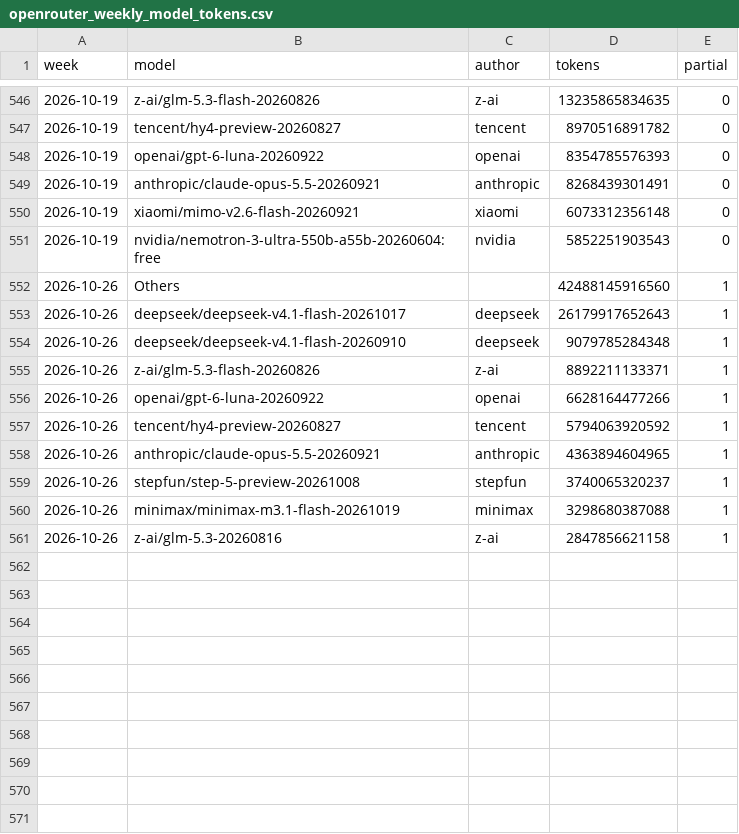
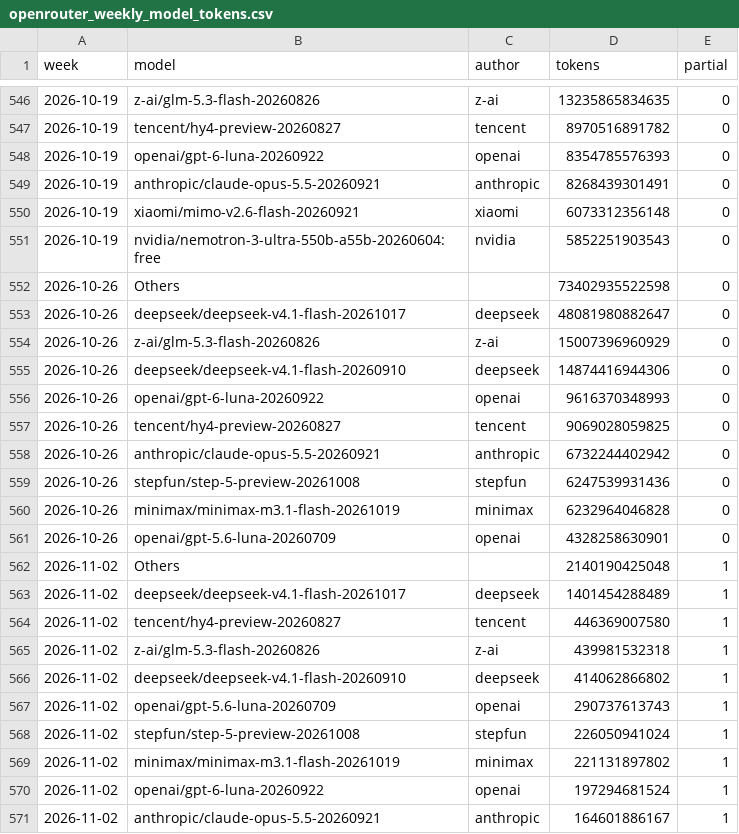
Before and after one commit to Kevin19980730/ai-adoption-monitor, a CSV file: openrouter_data/openrouter_weekly_model_tokens.csv, drawn as a sheet; only a part is shown, gaps mark what is left out.

```diff
--- a/openrouter_data/openrouter_weekly_model_tokens.csv
+++ b/openrouter_data/openrouter_weekly_model_tokens.csv
@@ -551,11 +551,21 @@ week,model,author,tokens,partial
 2026-10-19,nvidia/nemotron-3-ultra-550b-a55b-20260604:free,nvidia,5852251903543,0
-2026-10-26,Others,,42488145916560,1
-2026-10-26,deepseek/deepseek-v4.1-flash-20261017,deepseek,26179917652643,1
-2026-10-26,deepseek/deepseek-v4.1-flash-20260910,deepseek,9079785284348,1
-2026-10-26,z-ai/glm-5.3-flash-20260826,z-ai,8892211133371,1
-2026-10-26,openai/gpt-6-luna-20260922,openai,6628164477266,1
-2026-10-26,tencent/hy4-preview-20260827,tencent,5794063920592,1
-2026-10-26,anthropic/claude-opus-5.5-20260921,anthropic,4363894604965,1
-2026-10-26,stepfun/step-5-preview-20261008,stepfun,3740065320237,1
-2026-10-26,minimax/minimax-m3.1-flash-20261019,minimax,3298680387088,1
-2026-10-26,z-ai/glm-5.3-20260816,z-ai,2847856621158,1
+2026-10-26,Others,,73402935522598,0
+2026-10-26,deepseek/deepseek-v4.1-flash-20261017,deepseek,48081980882647,0
+2026-10-26,z-ai/glm-5.3-flash-20260826,z-ai,15007396960929,0
+2026-10-26,deepseek/deepseek-v4.1-flash-20260910,deepseek,14874416944306,0
+2026-10-26,openai/gpt-6-luna-20260922,openai,9616370348993,0
+2026-10-26,tencent/hy4-preview-20260827,tencent,9069028059825,0
+2026-10-26,anthropic/claude-opus-5.5-20260921,anthropic,6732244402942,0
+2026-10-26,stepfun/step-5-preview-20261008,stepfun,6247539931436,0
+2026-10-26,minimax/minimax-m3.1-flash-20261019,minimax,6232964046828,0
+2026-10-26,openai/gpt-5.6-luna-20260709,openai,4328258630901,0
+2026-11-02,Others,,2140190425048,1
+2026-11-02,deepseek/deepseek-v4.1-flash-20261017,deepseek,1401454288489,1
+2026-11-02,tencent/hy4-preview-20260827,tencent,446369007580,1
+2026-11-02,z-ai/glm-5.3-flash-20260826,z-ai,439981532318,1
+2026-11-02,deepseek/deepseek-v4.1-flash-20260910,deepseek,414062866802,1
+2026-11-02,openai/gpt-5.6-luna-20260709,openai,290737613743,1
+2026-11-02,stepfun/step-5-preview-20261008,stepfun,226050941024,1
+2026-11-02,minimax/minimax-m3.1-flash-20261019,minimax,221131897802,1
+2026-11-02,openai/gpt-6-luna-20260922,openai,197294681524,1
+2026-11-02,anthropic/claude-opus-5.5-20260921,anthropic,164601886167,1
```
Also changed, not shown: openrouter_data/openrouter_open_share.csv, openrouter_data/openrouter_top_apps.csv, 6 other files.
